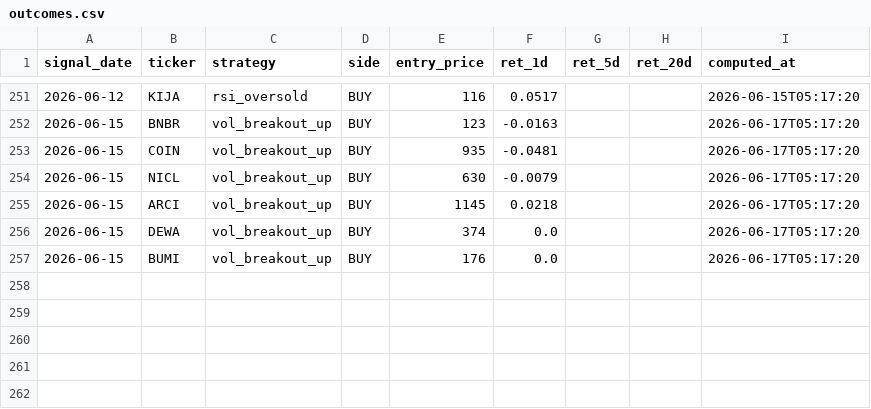
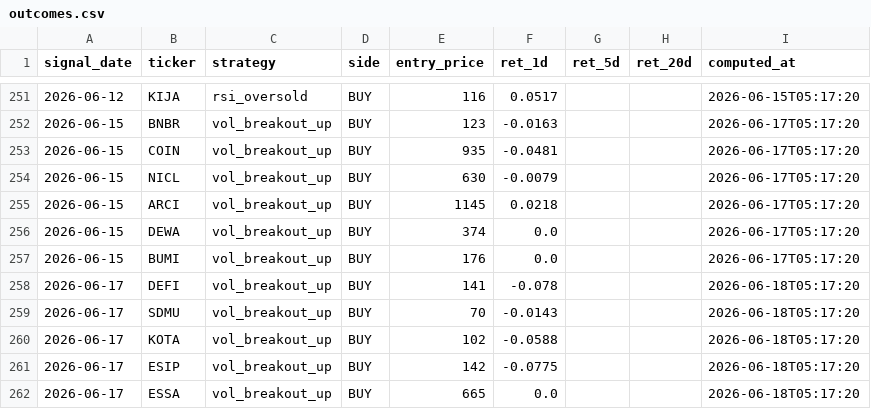
Before and after one commit to yazqe/idx-signals, a CSV file: outcomes.csv, drawn as a sheet; only a part is shown, gaps mark what is left out.

```diff
--- a/outcomes.csv
+++ b/outcomes.csv
@@ -257 +257,6 @@ signal_date,ticker,strategy,side,entry_price,ret_1d,ret_5d,ret_20d,computed_at
 2026-06-15,BUMI,vol_breakout_up,BUY,176,0.0,,,2026-06-17T05:17:20
+2026-06-17,DEFI,vol_breakout_up,BUY,141,-0.078,,,2026-06-18T05:17:20
+2026-06-17,SDMU,vol_breakout_up,BUY,70,-0.0143,,,2026-06-18T05:17:20
+2026-06-17,KOTA,vol_breakout_up,BUY,102,-0.0588,,,2026-06-18T05:17:20
+2026-06-17,ESIP,vol_breakout_up,BUY,142,-0.0775,,,2026-06-18T05:17:20
+2026-06-17,ESSA,vol_breakout_up,BUY,665,0.0,,,2026-06-18T05:17:20
```
Also changed, not shown: 7 other files.
